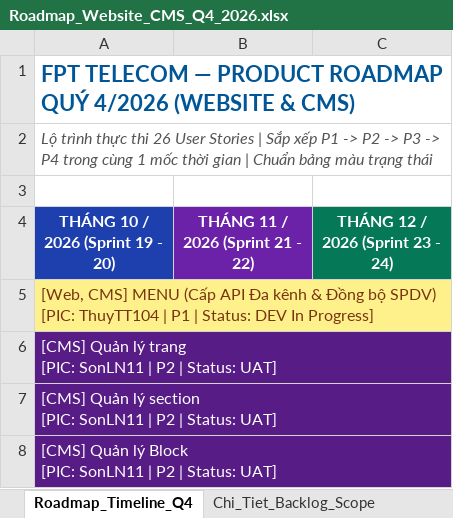
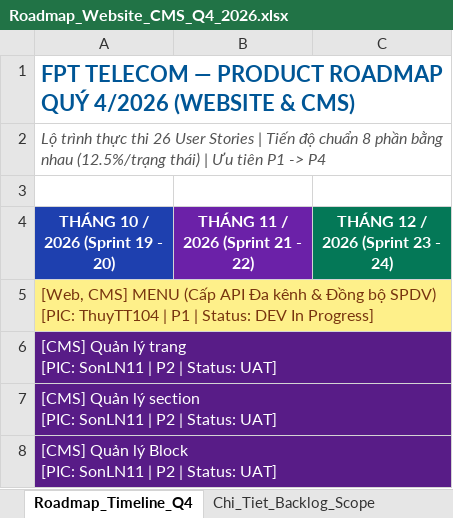
Before and after one commit to hathuy2706-BA/FPT, an Excel workbook: thuyttdoc/Roadmap_Website_CMS_Q4_2026.xlsx, sheet Roadmap_Timeline_Q4, drawn as a sheet; only a part is shown; values as stored, in another font and other column widths than the file's, no borders; the diff names each change by its address in the sheet, - before the commit and + after, or states it on an @@ line.

Commit message:
fix(roadmap): chia chuan tien do 8 phan bang nhau (12.5% moi nac) theo dung 8 trang thai he thong va dong bo excel

```diff
--- a/thuyttdoc/Roadmap_Website_CMS_Q4_2026.xlsx (sheet Roadmap_Timeline_Q4)
+++ b/thuyttdoc/Roadmap_Website_CMS_Q4_2026.xlsx (sheet Roadmap_Timeline_Q4)
-A2 (THÁNG 10 / 2026 (Sprint 19 - 20)): …Stories | Sắp xếp P1 -> P2 -> P3 -> P4 trong cùng 1 mốc thời gian | Chuẩn bảng màu trạng thái
+A2 (THÁNG 10 / 2026 (Sprint 19 - 20)): …Stories | Tiến độ chuẩn 8 phần bằng nhau (12.5%/trạng thái) | Ưu tiên P1 -> P4
```
Also changed, not shown: sheet Chi_Tiet_Backlog_Scope, 2 other files.
